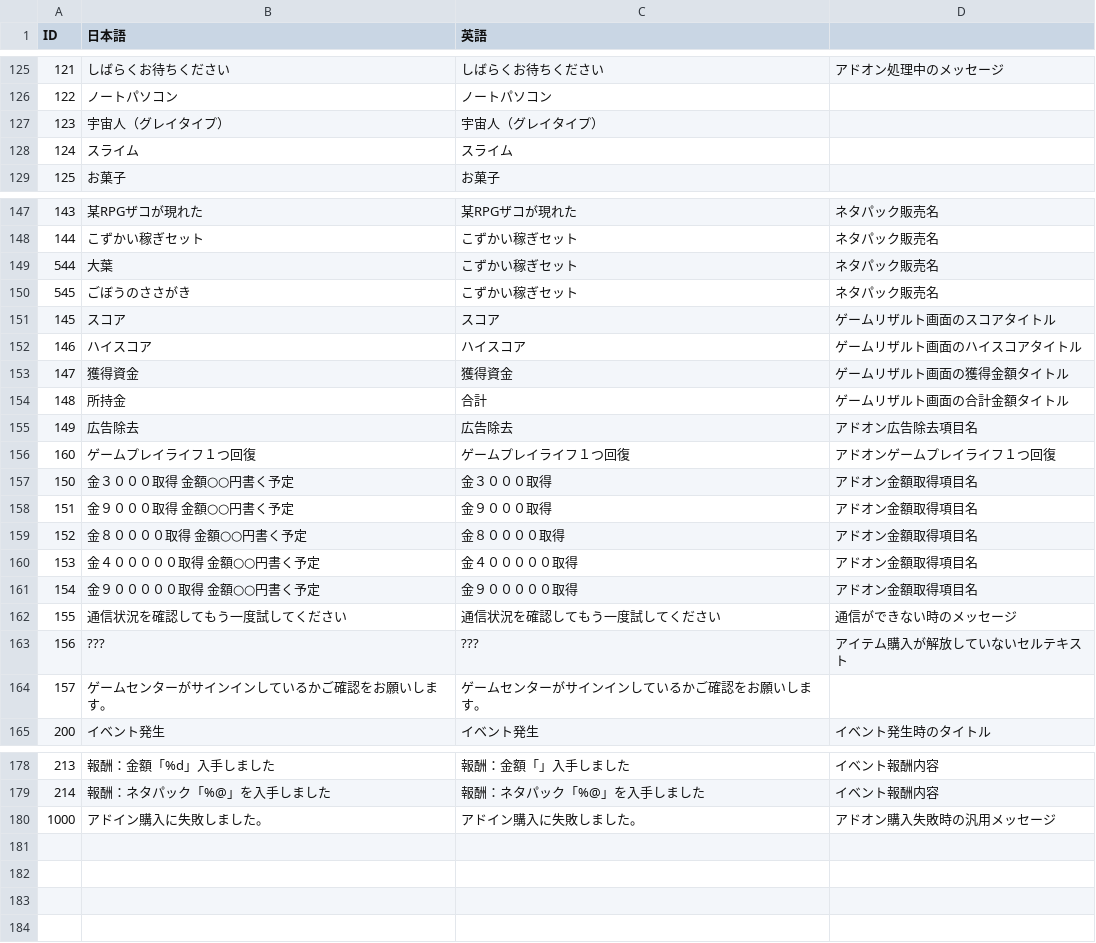
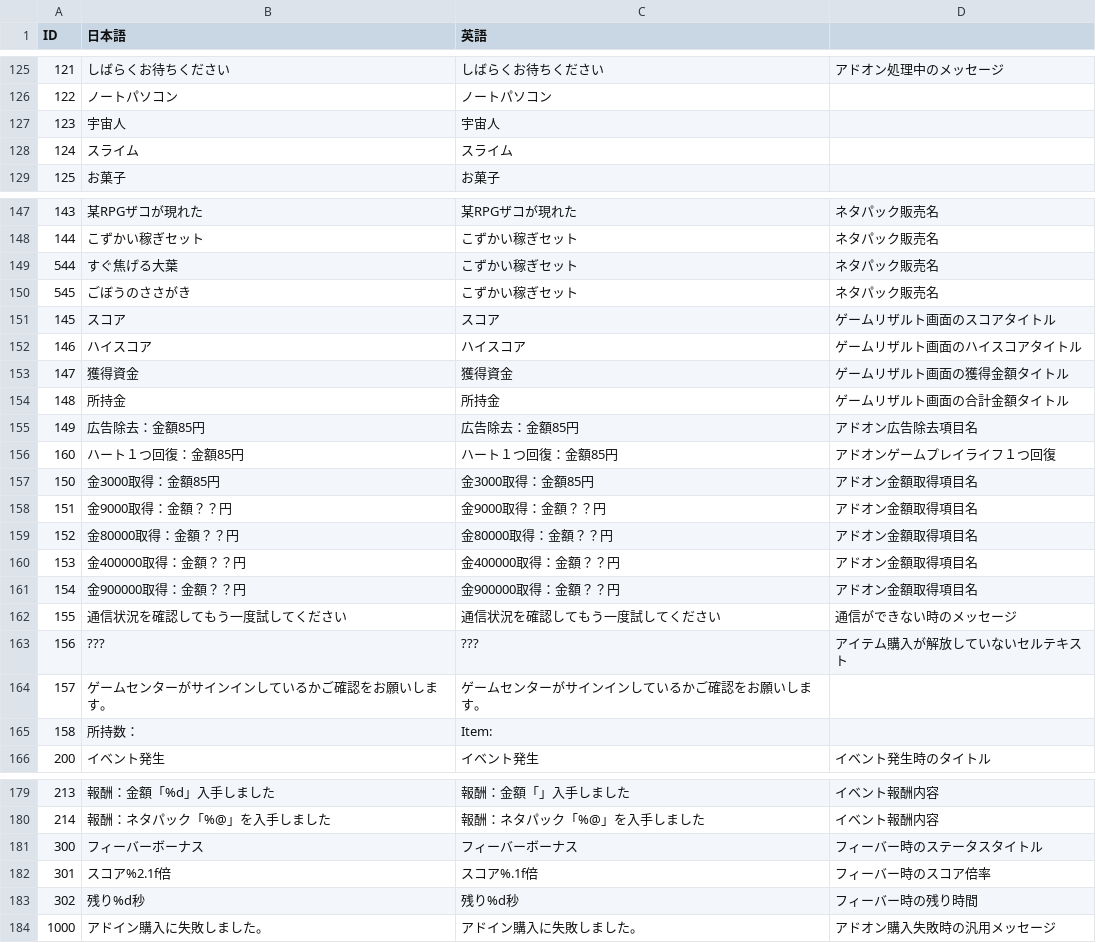
Before and after one commit to kuronokurujp/tenpura_ios, a CSV file: tenpura/Resources/data/textData.csv, drawn as a sheet; only a part is shown, gaps mark what is left out; the diff covers the shown part only.

```diff
--- a/tenpura/Resources/data/textData.csv
+++ b/tenpura/Resources/data/textData.csv
@@ -126,3 +126,3 @@ ID,日本語,英語,
 122,ノートパソコン,ノートパソコン,
-123,宇宙人（グレイタイプ）,宇宙人（グレイタイプ）,
+123,宇宙人,宇宙人,
 124,スライム,スライム,
@@ -148,3 +148,3 @@ ID,日本語,英語,
 144,こずかい稼ぎセット,こずかい稼ぎセット,ネタパック販売名
-544,大葉,こずかい稼ぎセット,ネタパック販売名
+544,すぐ焦げる大葉,こずかい稼ぎセット,ネタパック販売名
 545,ごぼうのささがき,こずかい稼ぎセット,ネタパック販売名
@@ -153,10 +153,10 @@ ID,日本語,英語,
 147,獲得資金,獲得資金,ゲームリザルト画面の獲得金額タイトル
-148,所持金,合計,ゲームリザルト画面の合計金額タイトル
-149,広告除去,広告除去,アドオン広告除去項目名
-160,ゲームプレイライフ１つ回復,ゲームプレイライフ１つ回復,アドオンゲームプレイライフ１つ回復
-150,金３０００取得　金額○○円書く予定,金３０００取得,アドオン金額取得項目名
-151,金９０００取得　金額○○円書く予定,金９０００取得,アドオン金額取得項目名
-152,金８００００取得　金額○○円書く予定,金８００００取得,アドオン金額取得項目名
-153,金４０００００取得　金額○○円書く予定,金４０００００取得,アドオン金額取得項目名
-154,金９０００００取得　金額○○円書く予定,金９０００００取得,アドオン金額取得項目名
+148,所持金,所持金,ゲームリザルト画面の合計金額タイトル
+149,広告除去：金額85円,広告除去：金額85円,アドオン広告除去項目名
+160,ハート１つ回復：金額85円,ハート１つ回復：金額85円,アドオンゲームプレイライフ１つ回復
+150,金3000取得：金額85円,金3000取得：金額85円,アドオン金額取得項目名
+151,金9000取得：金額？？円,金9000取得：金額？？円,アドオン金額取得項目名
+152,金80000取得：金額？？円,金80000取得：金額？？円,アドオン金額取得項目名
+153,金400000取得：金額？？円,金400000取得：金額？？円,アドオン金額取得項目名
+154,金900000取得：金額？？円,金900000取得：金額？？円,アドオン金額取得項目名
 155,通信状況を確認してもう一度試してください,通信状況を確認してもう一度試してください,通信ができない時のメッセージ
@@ -164,2 +164,3 @@ ID,日本語,英語,
 157,ゲームセンターがサインインしているかご確認をお願いします。,ゲームセンターがサインインしているかご確認をお願いします。,
+158,所持数：,Item:,
 200,イベント発生,イベント発生,イベント発生時のタイトル
@@ -179,2 +180,5 @@ ID,日本語,英語,
 214,報酬：ネタパック「%@」を入手しました,報酬：ネタパック「%@」を入手しました,イベント報酬内容
+300,フィーバーボーナス,フィーバーボーナス,フィーバー時のステータスタイトル
+301,スコア%2.1f倍,スコア%.1f倍,フィーバー時のスコア倍率
+302,残り%d秒,残り%d秒,フィーバー時の残り時間
 1000,アドイン購入に失敗しました。,アドイン購入に失敗しました。,アドオン購入失敗時の汎用メッセージ
```
Also changed, not shown: 6 edited cells elsewhere in this file, tenpura/Resources/data/netaList.csv, tenpura/Resources/data/netaPackList.csv, 47 other files.
